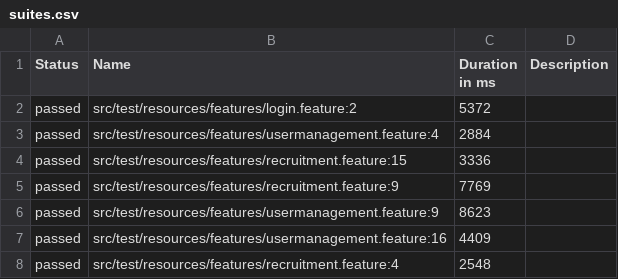
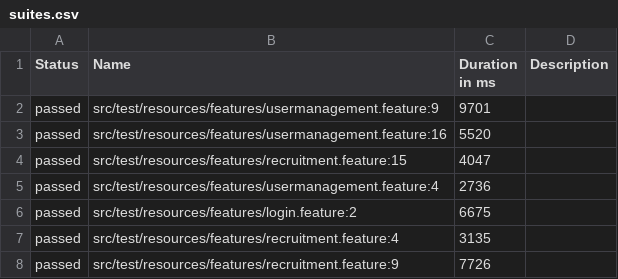
Before and after one commit to MohamedY-Selim/FTTask, a CSV file: data/suites.csv, drawn as a sheet.

```diff
--- a/data/suites.csv
+++ b/data/suites.csv
@@ -1,8 +1,8 @@
 "Status","Name","Duration in ms","Description"
-"passed","src/test/resources/features/login.feature:2","5372",""
-"passed","src/test/resources/features/usermanagement.feature:4","2884",""
-"passed","src/test/resources/features/recruitment.feature:15","3336",""
-"passed","src/test/resources/features/recruitment.feature:9","7769",""
-"passed","src/test/resources/features/usermanagement.feature:9","8623",""
-"passed","src/test/resources/features/usermanagement.feature:16","4409",""
-"passed","src/test/resources/features/recruitment.feature:4","2548",""
+"passed","src/test/resources/features/usermanagement.feature:9","9701",""
+"passed","src/test/resources/features/usermanagement.feature:16","5520",""
+"passed","src/test/resources/features/recruitment.feature:15","4047",""
+"passed","src/test/resources/features/usermanagement.feature:4","2736",""
+"passed","src/test/resources/features/login.feature:2","6675",""
+"passed","src/test/resources/features/recruitment.feature:4","3135",""
+"passed","src/test/resources/features/recruitment.feature:9","7726",""
```
Also changed, not shown: data/behaviors.csv, 35 other files.
